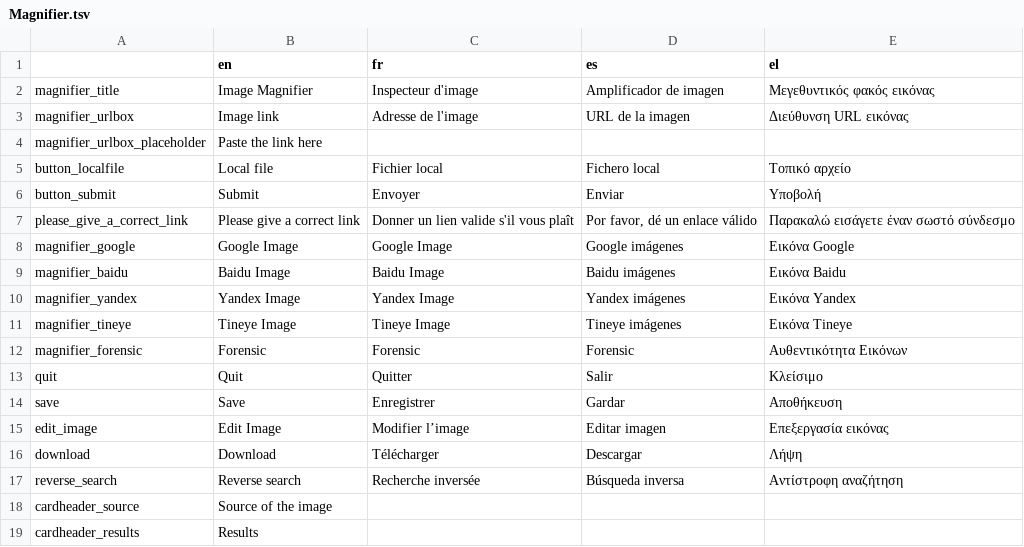
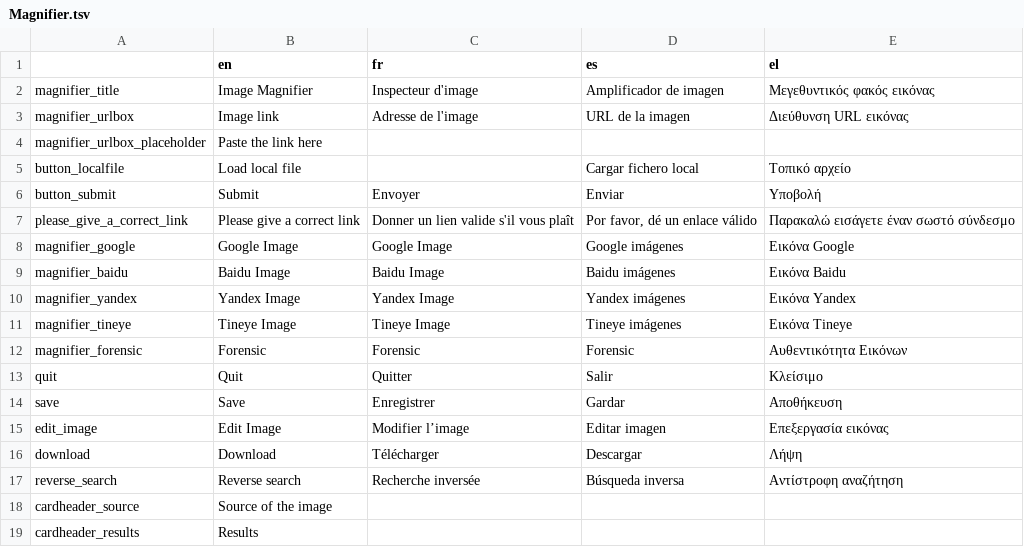
Before and after one commit to Xelgen/InVID-Translations, a TSV file: components/NavItems/tools/Magnifier.tsv, drawn as a sheet.

Commit message:
Update Magnifier.tsv

```diff
--- a/components/NavItems/tools/Magnifier.tsv
+++ b/components/NavItems/tools/Magnifier.tsv
@@ -4,3 +4,3 @@ magnifier_urlbox	Image link	Adresse de l'image	URL de la imagen	Διεύθυνσ
 magnifier_urlbox_placeholder	Paste the link here			
-button_localfile	Local file	Fichier local	Fichero local	Τοπικό αρχείο
+button_localfile	Load local file		Cargar fichero local	Τοπικό αρχείο
 button_submit	Submit	Envoyer	Enviar	Υποβολή
```
